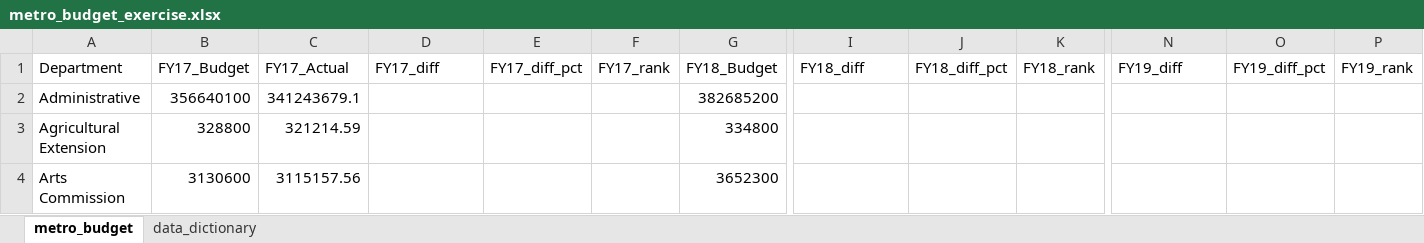
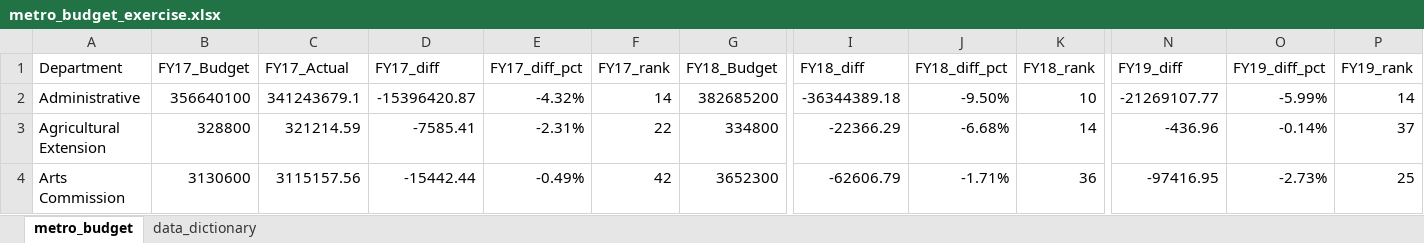
Before and after one commit to NSS-Data-Analytics-Cohort-8/budget_lookups-pshanx, an Excel workbook: metro_budget_exercise.xlsx, sheet metro_budget, drawn as a sheet; only a part is shown, gaps mark what is left out; values as stored, in another font and other column widths than the file's, no borders; the diff covers the shown part only; the diff names each change by its address in the sheet, - before the commit and + after, or states it on an @@ line.

Commit message:
finished 3

```diff
--- a/metro_budget_exercise.xlsx (sheet metro_budget)
+++ b/metro_budget_exercise.xlsx (sheet metro_budget)
-D2 (FY17_diff): (empty)
+D2 (FY17_diff): -15396420.87
-E2 (FY17_diff_pct): (empty)
+E2 (FY17_diff_pct): -4.32%
-F2 (FY17_rank): (empty)
+F2 (FY17_rank): 14
-I2 (FY18_diff): (empty)
+I2 (FY18_diff): -36344389.18
-J2 (FY18_diff_pct): (empty)
+J2 (FY18_diff_pct): -9.50%
-K2 (FY18_rank): (empty)
+K2 (FY18_rank): 10
-N2 (FY19_diff): (empty)
+N2 (FY19_diff): -21269107.77
-O2 (FY19_diff_pct): (empty)
+O2 (FY19_diff_pct): -5.99%
-P2 (FY19_rank): (empty)
+P2 (FY19_rank): 14
-D3 (FY17_diff): (empty)
+D3 (FY17_diff): -7585.41
-E3 (FY17_diff_pct): (empty)
+E3 (FY17_diff_pct): -2.31%
-F3 (FY17_rank): (empty)
+F3 (FY17_rank): 22
-I3 (FY18_diff): (empty)
+I3 (FY18_diff): -22366.29
-J3 (FY18_diff_pct): (empty)
+J3 (FY18_diff_pct): -6.68%
-K3 (FY18_rank): (empty)
+K3 (FY18_rank): 14
-N3 (FY19_diff): (empty)
+N3 (FY19_diff): -436.96
-O3 (FY19_diff_pct): (empty)
+O3 (FY19_diff_pct): -0.14%
-P3 (FY19_rank): (empty)
+P3 (FY19_rank): 37
-D4 (FY17_diff): (empty)
+D4 (FY17_diff): -15442.44
-E4 (FY17_diff_pct): (empty)
+E4 (FY17_diff_pct): -0.49%
-F4 (FY17_rank): (empty)
+F4 (FY17_rank): 42
-I4 (FY18_diff): (empty)
+I4 (FY18_diff): -62606.79
-J4 (FY18_diff_pct): (empty)
+J4 (FY18_diff_pct): -1.71%
-K4 (FY18_rank): (empty)
+K4 (FY18_rank): 36
-N4 (FY19_diff): (empty)
+N4 (FY19_diff): -97416.95
-O4 (FY19_diff_pct): (empty)
+O4 (FY19_diff_pct): -2.73%
-P4 (FY19_rank): (empty)
+P4 (FY19_rank): 25
```
Also changed, not shown: 432 edited cells elsewhere in this sheet.
